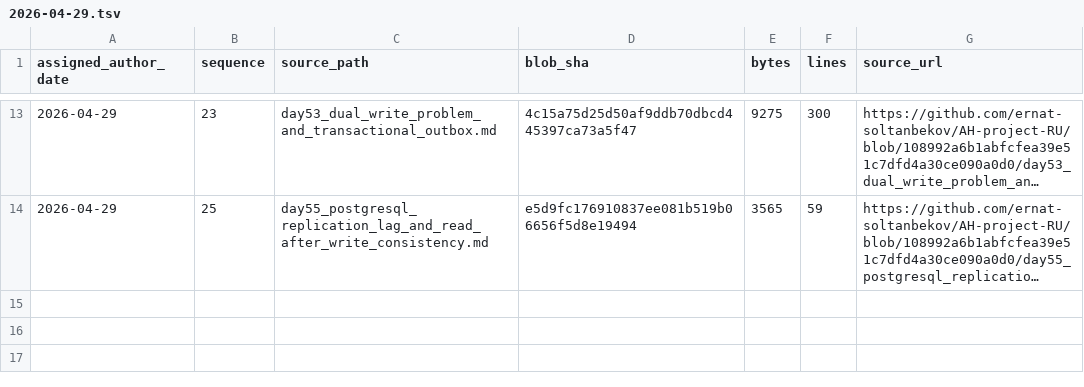
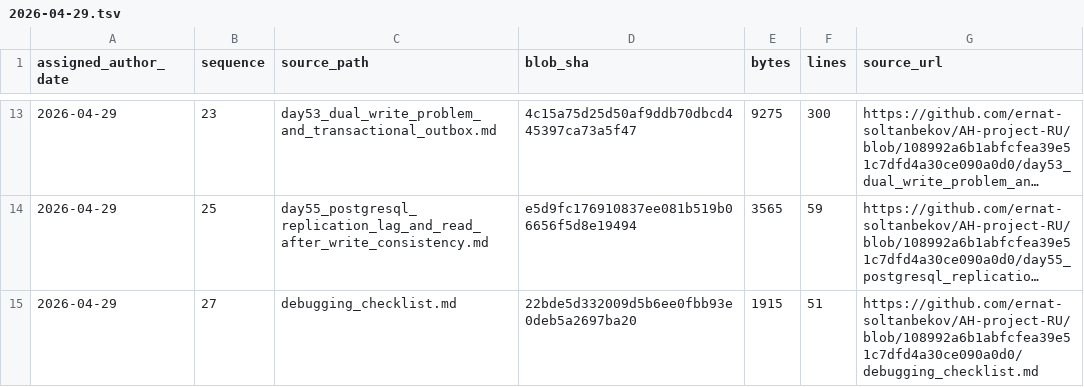
Before and after one commit to GhostOfAstana/AH-project-RU, a TSV file: source-catalog-2026-09-30/daily/2026-04-29.tsv, drawn as a sheet; only a part is shown, gaps mark what is left out; long unchanged cells end in …; the diff names each change by its address in the sheet, - before the commit and + after, or states it on an @@ line.

Commit message:
catalog: add source metadata for 2026-04-29 #27 (backfill generated 2026-09-30)

```diff
--- a/source-catalog-2026-09-30/daily/2026-04-29.tsv
+++ b/source-catalog-2026-09-30/daily/2026-04-29.tsv
+row 15: 2026-04-29 | 27 | debugging_checklist.md | 22bde5d332009d5b6ee0fbb93e0deb5a2697ba20 | 1915 | 51 | https://github.com/ernat-soltanbekov/AH-project-RU/blob/108992a6b1abfcfea39e51c7dfd4a30ce090a0d0/debugging_checklist.md
```
